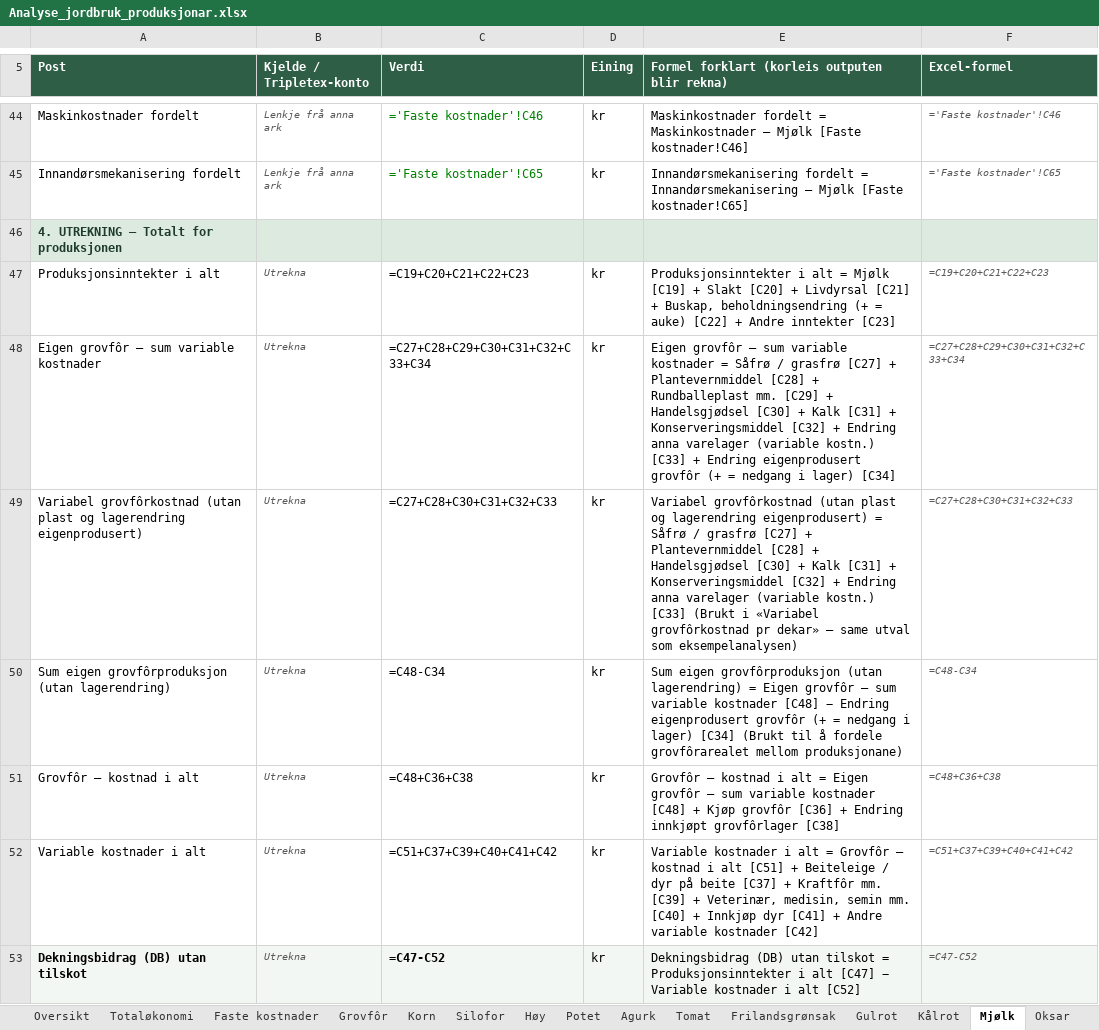
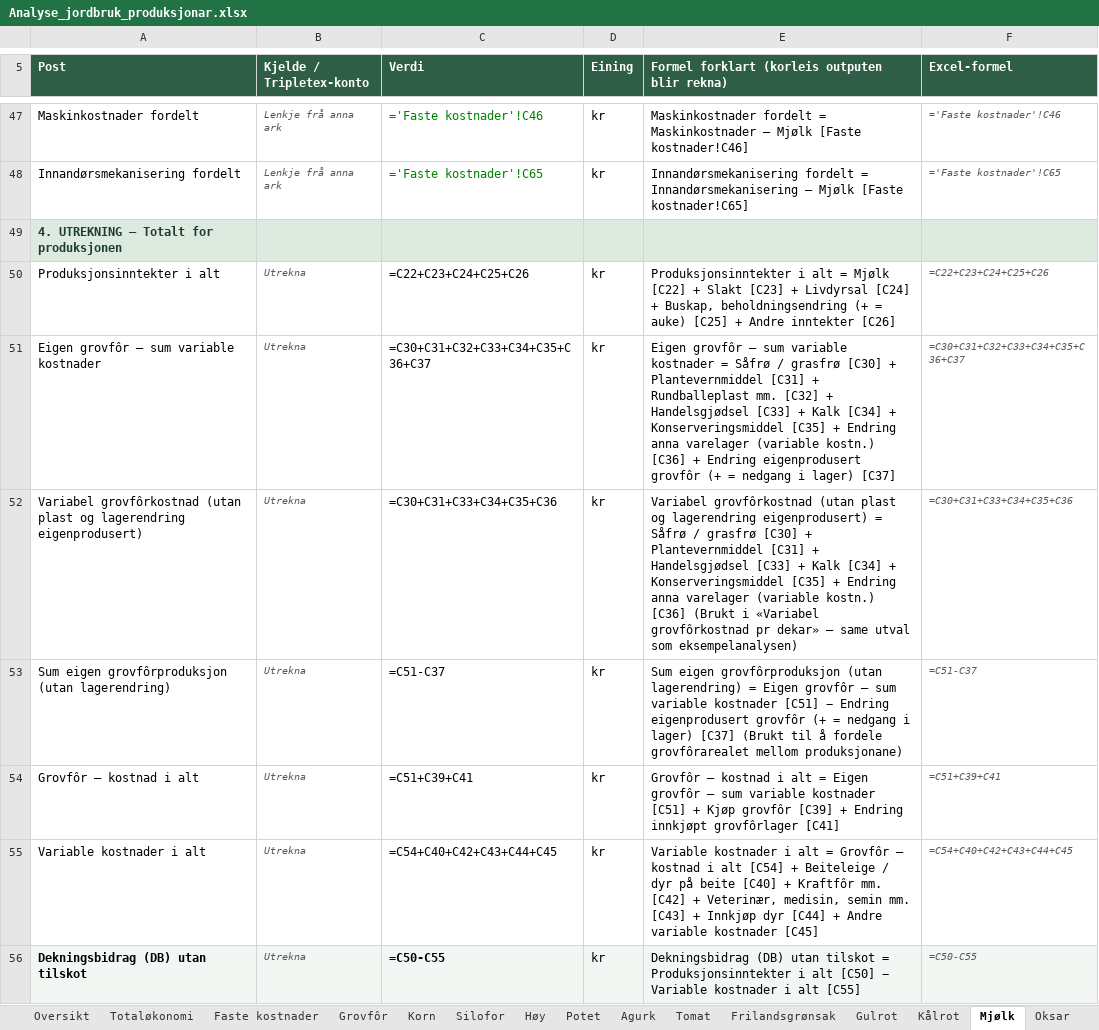
Before and after one commit to voicebillz/analyse-jordbruk, an Excel workbook: excel/Analyse_jordbruk_produksjonar.xlsx, sheet Mjølk, drawn as a sheet; only a part is shown, gaps mark what is left out; values as stored, in another font and other column widths than the file's, no borders; formulas without a stored value are shown as written; addresses are those after the commit; the diff covers the shown part only; the diff names each change by its address in the sheet, - before the commit and + after, or states it on an @@ line.

```diff
--- a/excel/Analyse_jordbruk_produksjonar.xlsx (sheet Mjølk)
+++ b/excel/Analyse_jordbruk_produksjonar.xlsx (sheet Mjølk)
-C50 (Verdi): =C19+C20+C21+C22+C23
+C50 (Verdi): =C22+C23+C24+C25+C26
-E50: …= Mjølk [C19] + Slakt [C20] + Livdyrsal [C21] + Buskap, beholdningsendring (+ = auke) [C22] + Andre inntekter [C23]
+E50: …= Mjølk [C22] + Slakt [C23] + Livdyrsal [C24] + Buskap, beholdningsendring (+ = auke) [C25] + Andre inntekter [C26]
-F50 (Excel-formel): =C19+C20+C21+C22+C23
+F50 (Excel-formel): =C22+C23+C24+C25+C26
-C51 (Verdi): =C27+C28+C29+C30+C31+C32+C33+C34
+C51 (Verdi): =C30+C31+C32+C33+C34+C35+C36+C37
-E51: …/ grasfrø [C27] + Plantevernmiddel [C28] + Rundballeplast mm. [C29] + Handelsgjødsel [C30] + Kalk [C31] + Konserveringsmiddel [C32] + Endring anna varelager (variable kostn.) [C33] + Endring eigenprodusert grovfôr (+ = nedgang i lager) [C34]
+E51: …/ grasfrø [C30] + Plantevernmiddel [C31] + Rundballeplast mm. [C32] + Handelsgjødsel [C33] + Kalk [C34] + Konserveringsmiddel [C35] + Endring anna varelager (variable kostn.) [C36] + Endring eigenprodusert grovfôr (+ = nedgang i lager) [C37]
-F51 (Excel-formel): =C27+C28+C29+C30+C31+C32+C33+C34
+F51 (Excel-formel): =C30+C31+C32+C33+C34+C35+C36+C37
-C52 (Verdi): =C27+C28+C30+C31+C32+C33
+C52 (Verdi): =C30+C31+C33+C34+C35+C36
-E52: …/ grasfrø [C27] + Plantevernmiddel [C28] + Handelsgjødsel [C30] + Kalk [C31] + Konserveringsmiddel [C32] + Endring anna varelager (variable kostn.) [C33] (Brukt i…
+E52: …/ grasfrø [C30] + Plantevernmiddel [C31] + Handelsgjødsel [C33] + Kalk [C34] + Konserveringsmiddel [C35] + Endring anna varelager (variable kostn.) [C36] (Brukt i…
-F52 (Excel-formel): =C27+C28+C30+C31+C32+C33
+F52 (Excel-formel): =C30+C31+C33+C34+C35+C36
-C53 (Verdi): =C48-C34
+C53 (Verdi): =C51-C37
-E53: …variable kostnader [C48] − Endring eigenprodusert grovfôr (+ = nedgang i lager) [C34] (Brukt til…
+E53: …variable kostnader [C51] − Endring eigenprodusert grovfôr (+ = nedgang i lager) [C37] (Brukt til…
-F53 (Excel-formel): =C48-C34
+F53 (Excel-formel): =C51-C37
-C54 (Verdi): =C48+C36+C38
+C54 (Verdi): =C51+C39+C41
-E54: …variable kostnader [C48] + Kjøp grovfôr [C36] + Endring innkjøpt grovfôrlager [C38]
+E54: …variable kostnader [C51] + Kjøp grovfôr [C39] + Endring innkjøpt grovfôrlager [C41]
-F54 (Excel-formel): =C48+C36+C38
+F54 (Excel-formel): =C51+C39+C41
-C55 (Verdi): =C51+C37+C39+C40+C41+C42
+C55 (Verdi): =C54+C40+C42+C43+C44+C45
-E55: …i alt [C51] + Beiteleige / dyr på beite [C37] + Kraftfôr mm. [C39] + Veterinær, medisin, semin mm. [C40] + Innkjøp dyr [C41] + Andre variable kostnader [C42]
+E55: …i alt [C54] + Beiteleige / dyr på beite [C40] + Kraftfôr mm. [C42] + Veterinær, medisin, semin mm. [C43] + Innkjøp dyr [C44] + Andre variable kostnader [C45]
-F55 (Excel-formel): =C51+C37+C39+C40+C41+C42
+F55 (Excel-formel): =C54+C40+C42+C43+C44+C45
-C56 (Verdi): =C47-C52
+C56 (Verdi): =C50-C55
-E56: …i alt [C47] − Variable kostnader i alt [C52]
+E56: …i alt [C50] − Variable kostnader i alt [C55]
-F56 (Excel-formel): =C47-C52
+F56 (Excel-formel): =C50-C55
```
Also changed, not shown: 3 added rows and 114 edited cells elsewhere in this sheet, sheet Geit, sheet Mellomkalv, sheet Oksar, sheet Sau, sheet Ammekyr, sheet Grovfôr, 3 more sheets, public/Analyse_jordbruk_produksjonar.xlsx, 6 other files.
